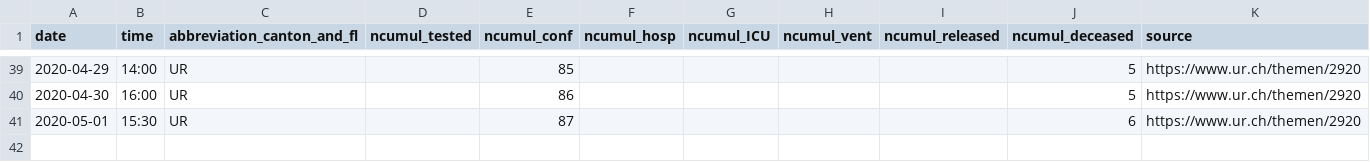
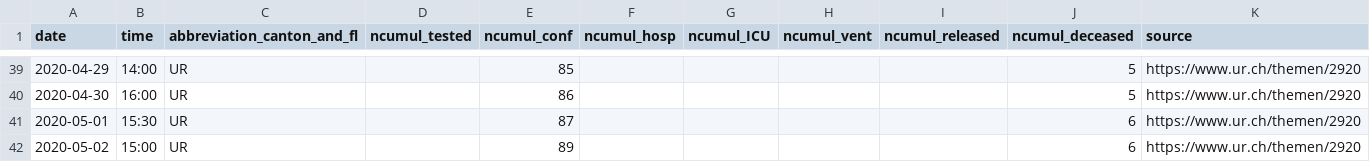
Before and after one commit to ivanek/covid_19, a CSV file: fallzahlen_kanton_total_csv/COVID19_Fallzahlen_Kanton_UR_total.csv, drawn as a sheet; only a part is shown, gaps mark what is left out.

```diff
--- a/fallzahlen_kanton_total_csv/COVID19_Fallzahlen_Kanton_UR_total.csv
+++ b/fallzahlen_kanton_total_csv/COVID19_Fallzahlen_Kanton_UR_total.csv
@@ -41 +41,2 @@ date,time,abbreviation_canton_and_fl,ncumul_tested,ncumul_conf,ncumul_hosp,ncumu
 2020-05-01,15:30,UR,"",87,"","","","",6,https://www.ur.ch/themen/2920
+2020-05-02,15:00,UR,,89,,,,,6,https://www.ur.ch/themen/2920
```
